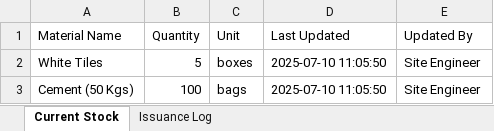
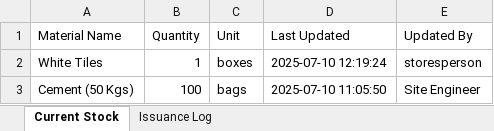
Before and after one commit to Saajid-Nawaz/inventory-tracking-app, an Excel workbook: data/construction_materials.xlsx, sheet Current Stock, drawn as a sheet; values as stored, in another font and other column widths than the file's, no borders; the diff names each change by its address in the sheet, - before the commit and + after, or states it on an @@ line.

```diff
--- a/data/construction_materials.xlsx (sheet Current Stock)
+++ b/data/construction_materials.xlsx (sheet Current Stock)
-B2 (Quantity): 5
+B2 (Quantity): 1
-D2 (Last Updated): 2025-07-10 11:05:50
+D2 (Last Updated): 2025-07-10 12:19:24
-E2 (Updated By): Site Engineer
+E2 (Updated By): storesperson
```
Also changed, not shown: sheet Issuance Log, 2 other files.
